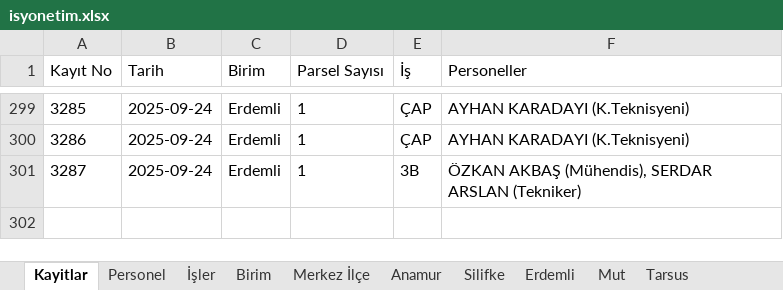
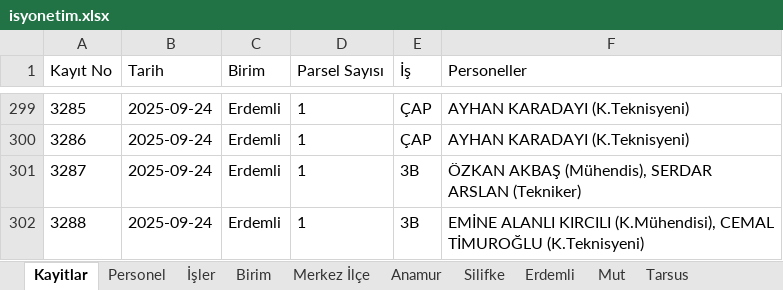
Before and after one commit to gokhangeo/isyonetim, an Excel workbook: isyonetim.xlsx, sheet Kayitlar, drawn as a sheet; only a part is shown, gaps mark what is left out; values as stored, in another font and other column widths than the file's, no borders; the diff names each change by its address in the sheet, - before the commit and + after, or states it on an @@ line.

Commit message:
[Kadastro App] Yeni kayıt eklendi: 3288

```diff
--- a/isyonetim.xlsx (sheet Kayitlar)
+++ b/isyonetim.xlsx (sheet Kayitlar)
+row 302: 3288 | 2025-09-24 | Erdemli | 1 | 3B | EMİNE ALANLI KIRCILI (K.Mühendisi), CEMAL TİMUROĞLU (K.Teknisyeni)
```
Also changed, not shown: sheet Erdemli.
